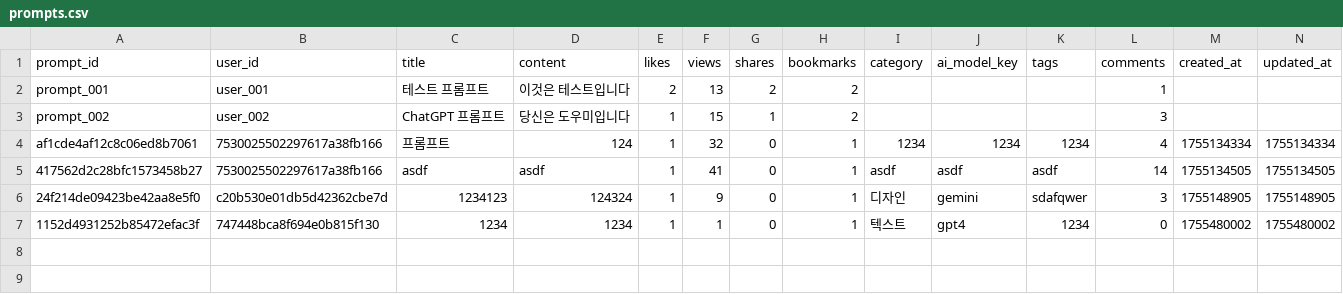
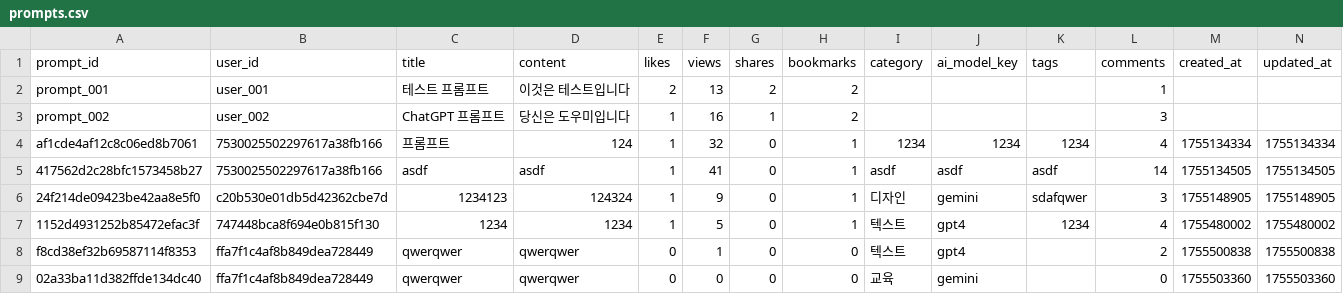
Before and after one commit to dhet13/pormpt_sns, a CSV file: data/prompts.csv, drawn as a sheet.

```diff
--- a/data/prompts.csv
+++ b/data/prompts.csv
@@ -2,3 +2,3 @@ prompt_id,user_id,title,content,likes,views,shares,bookmarks,category,ai_model_k
 prompt_001,user_001,테스트 프롬프트,이것은 테스트입니다,2,13,2,2,,,,1,,
-prompt_002,user_002,ChatGPT 프롬프트,당신은 도우미입니다,1,15,1,2,,,,3,,
+prompt_002,user_002,ChatGPT 프롬프트,당신은 도우미입니다,1,16,1,2,,,,3,,
 af1cde4af12c8c06ed8b7061,7530025502297617a38fb166,프롬프트,124,1,32,0,1,1234,1234,1234,4,1755134334,1755134334
@@ -6,2 +6,4 @@ af1cde4af12c8c06ed8b7061,7530025502297617a38fb166,프롬프트,124,1,32,0,1,1234
 24f214de09423be42aa8e5f0,c20b530e01db5d42362cbe7d,1234123,124324,1,9,0,1,디자인,gemini,sdafqwer,3,1755148905,1755148905
-1152d4931252b85472efac3f,747448bca8f694e0b815f130,1234,1234,1,1,0,1,텍스트,gpt4,1234,0,1755480002,1755480002
+1152d4931252b85472efac3f,747448bca8f694e0b815f130,1234,1234,1,5,0,1,텍스트,gpt4,1234,4,1755480002,1755480002
+f8cd38ef32b69587114f8353,ffa7f1c4af8b849dea728449,qwerqwer,qwerqwer,0,1,0,0,텍스트,gpt4,,2,1755500838,1755500838
+02a33ba11d382ffde134dc40,ffa7f1c4af8b849dea728449,qwerqwer,qwerqwer,0,0,0,0,교육,gemini,,0,1755503360,1755503360
```
Also changed, not shown: data/comments.csv, data/interactions.csv, 14 other files.
